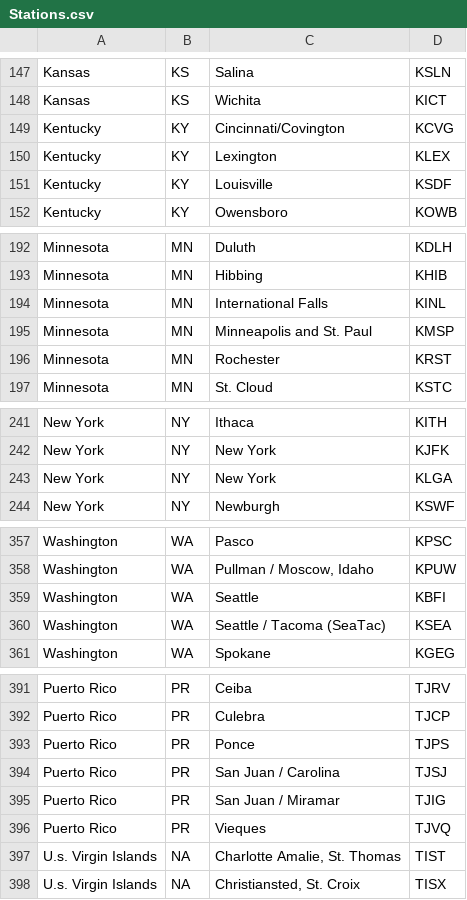
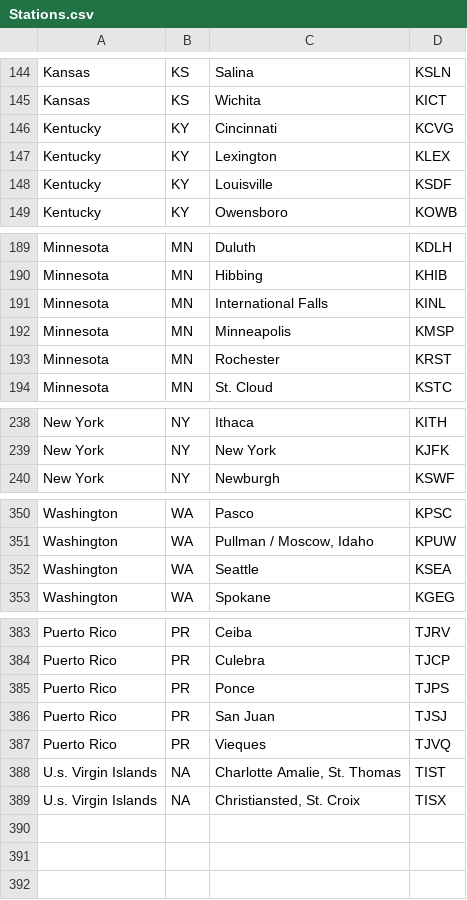
Before and after one commit to bwill904/RainShine, a CSV file: Data/Stations.csv, drawn as a sheet; only a part is shown, gaps mark what is left out; the diff covers the shown part only.

```diff
--- a/Data/Stations.csv
+++ b/Data/Stations.csv
@@ -148,3 +145,3 @@
 "Kansas","KS","Wichita","KICT"
-"Kentucky","KY","Cincinnati/Covington","KCVG"
+"Kentucky","KY","Cincinnati","KCVG"
 "Kentucky","KY","Lexington","KLEX"
@@ -194,3 +191,3 @@
 "Minnesota","MN","International Falls","KINL"
-"Minnesota","MN","Minneapolis and St. Paul","KMSP"
+"Minnesota","MN","Minneapolis","KMSP"
 "Minnesota","MN","Rochester","KRST"
@@ -242,3 +239,2 @@
 "New York","NY","New York","KJFK"
-"New York","NY","New York","KLGA"
 "New York","NY","Newburgh","KSWF"
@@ -358,4 +351,3 @@
 "Washington","WA","Pullman / Moscow, Idaho","KPUW"
-"Washington","WA","Seattle","KBFI"
-"Washington","WA","Seattle / Tacoma (SeaTac)","KSEA"
+"Washington","WA","Seattle","KSEA"
 "Washington","WA","Spokane","KGEG"
@@ -393,4 +385,3 @@
 "Puerto Rico","PR","Ponce","TJPS"
-"Puerto Rico","PR","San Juan / Carolina","TJSJ"
-"Puerto Rico","PR","San Juan / Miramar","TJIG"
+"Puerto Rico","PR","San Juan","TJSJ"
 "Puerto Rico","PR","Vieques","TJVQ"
```
Also changed, not shown: 1 added row, 7 removed rows and 4 edited cells elsewhere in this file, 3 other files.
